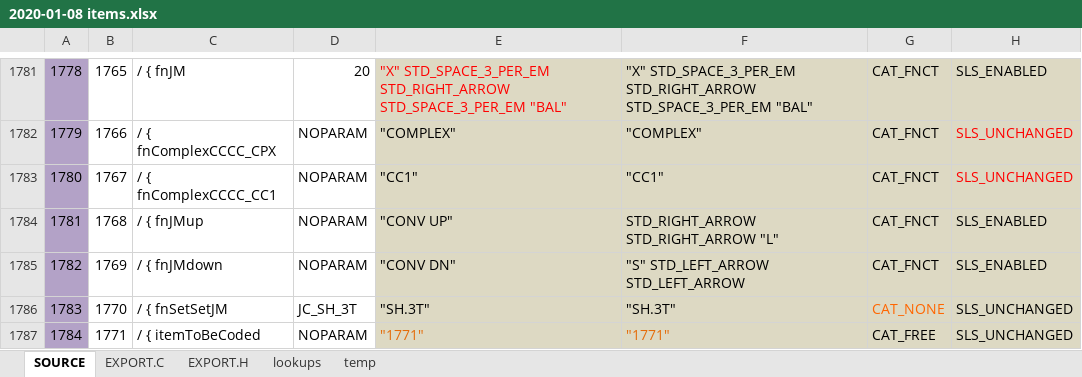
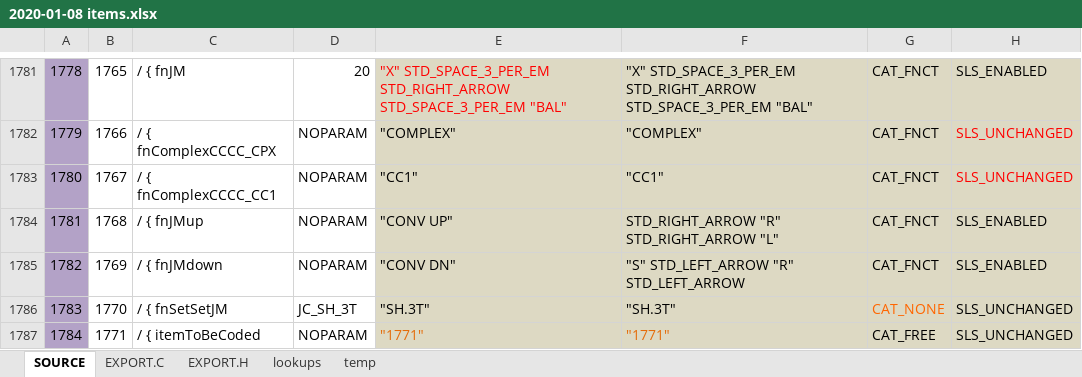
Before and after one commit to semi-simple/C43-mirror, an Excel workbook: src/2020-01-08 items.xlsx, sheet SOURCE, drawn as a sheet; only a part is shown, gaps mark what is left out; values as stored, in another font and other column widths than the file's, no borders; conditional formats not drawn; the diff names each change by its address in the sheet, - before the commit and + after, or states it on an @@ line.

```diff
--- a/src/2020-01-08 items.xlsx (sheet SOURCE)
+++ b/src/2020-01-08 items.xlsx (sheet SOURCE)
-F1784: STD_RIGHT_ARROW STD_RIGHT_ARROW "L"
+F1784: STD_RIGHT_ARROW "R" STD_RIGHT_ARROW "L"
-F1785: "S" STD_LEFT_ARROW STD_LEFT_ARROW
+F1785: "S" STD_LEFT_ARROW "R" STD_LEFT_ARROW
```
Also changed, not shown: sheet EXPORT.C, 8 other files.
